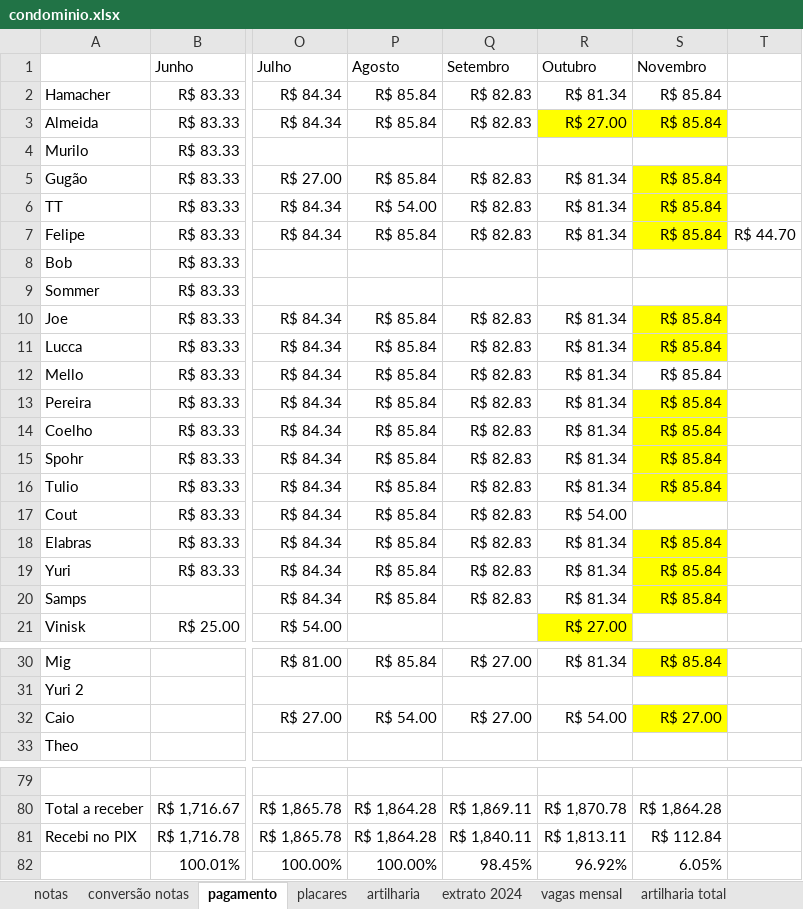
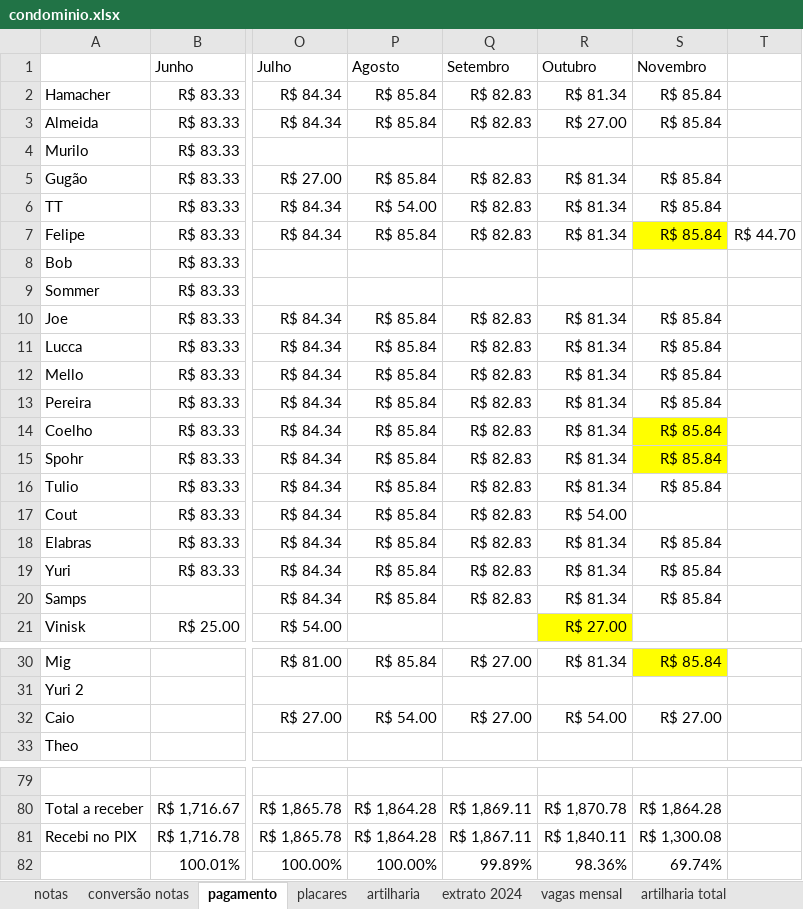
Before and after one commit to PHamacher/dashboard-pelada, an Excel workbook: data/condominio.xlsx, sheet pagamento, drawn as a sheet; only a part is shown, gaps mark what is left out; values as stored, in another font and other column widths than the file's, no borders; the diff covers the shown part only; the diff names each change by its address in the sheet, - before the commit and + after, or states it on an @@ line.

```diff
--- a/data/condominio.xlsx (sheet pagamento)
+++ b/data/condominio.xlsx (sheet pagamento)
-R3:S3 fill: #FFFF00
+R3:S3 fill: none
-S5:S6 fill: #FFFF00
+S5:S6 fill: none
-S10:S11 fill: #FFFF00
+S10:S11 fill: none
-S13 fill: #FFFF00
+S13 fill: none
-S16 fill: #FFFF00
+S16 fill: none
-S18:S20 fill: #FFFF00
+S18:S20 fill: none
-S32 fill: #FFFF00
+S32 fill: none
-Q81: R$ 1,840.11
+Q81: R$ 1,867.11
-R81: R$ 1,813.11
+R81: R$ 1,840.11
-S81: R$ 112.84
+S81: R$ 1,300.08
-Q82: 98.45%
+Q82: 99.89%
-R82: 96.92%
+R82: 98.36%
-S82: 6.05%
+S82: 69.74%
```
Also changed, not shown: cell formats elsewhere in this sheet, sheet notas, sheet placares, sheet artilharia, formulas that keep their value, hidden cells.
